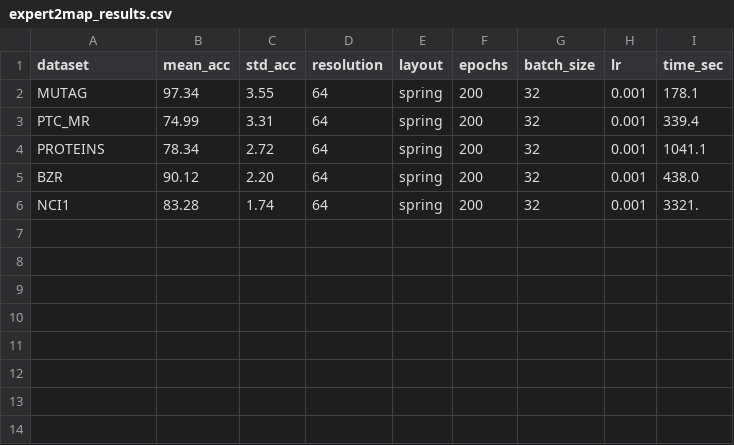
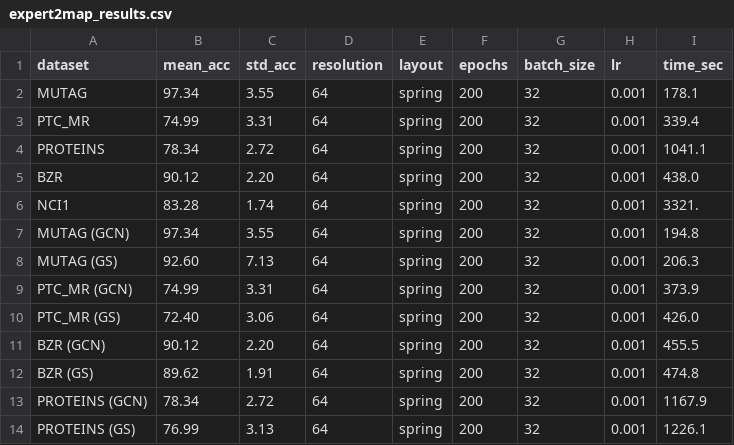
Before and after one commit to neilghos/graph2map, a CSV file: GRDL-Graph-Classification/results/expert2map_results.csv, drawn as a sheet.

```diff
--- a/GRDL-Graph-Classification/results/expert2map_results.csv
+++ b/GRDL-Graph-Classification/results/expert2map_results.csv
@@ -6 +6,9 @@ BZR,90.12,2.20,64,spring,200,32,0.001,438.0
 NCI1,83.28,1.74,64,spring,200,32,0.001,3321.
+MUTAG (GCN),97.34,3.55,64,spring,200,32,0.001,194.8
+MUTAG (GS),92.60,7.13,64,spring,200,32,0.001,206.3
+PTC_MR (GCN),74.99,3.31,64,spring,200,32,0.001,373.9
+PTC_MR (GS),72.40,3.06,64,spring,200,32,0.001,426.0
+BZR (GCN),90.12,2.20,64,spring,200,32,0.001,455.5
+BZR (GS),89.62,1.91,64,spring,200,32,0.001,474.8
+PROTEINS (GCN),78.34,2.72,64,spring,200,32,0.001,1167.9
+PROTEINS (GS),76.99,3.13,64,spring,200,32,0.001,1226.1
```
Also changed, not shown: 2 other files.
